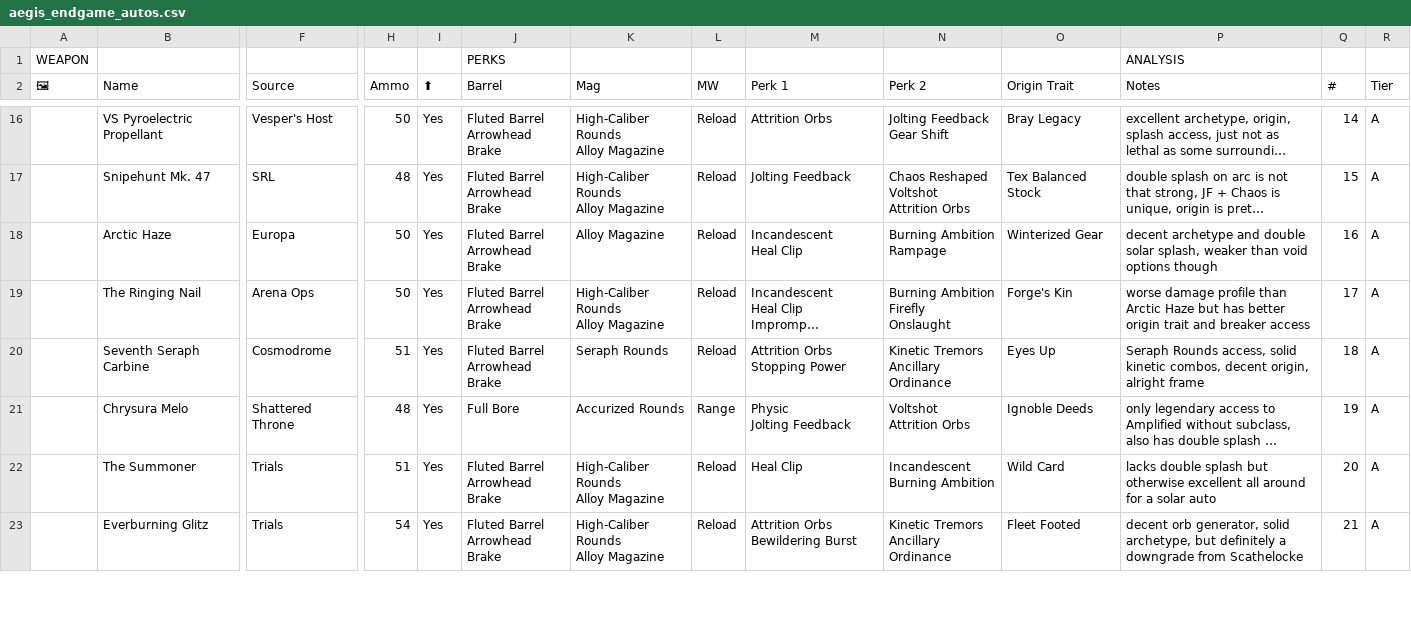
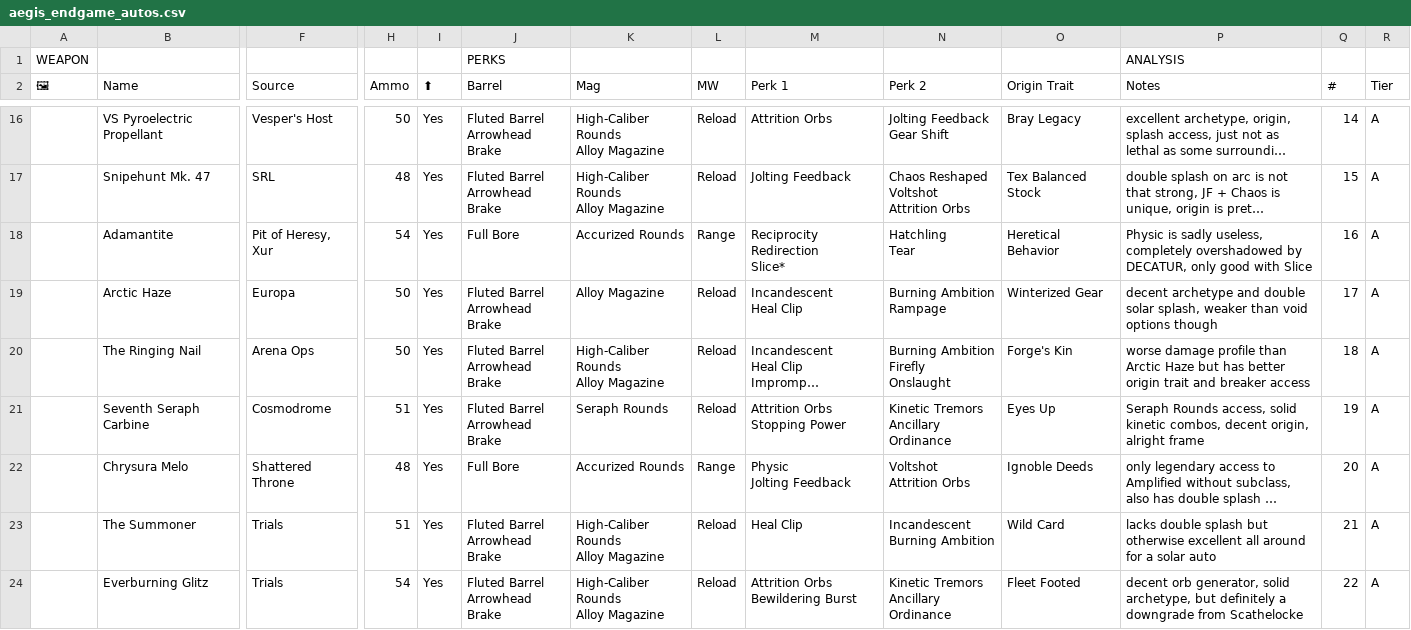
Before and after one commit to JxPv2/Destiny2, a CSV file: dim_wishlists/spreadsheets_to_dim_wishlists_scripts/workbooks_downloaded/aegis_endgame_autos.csv, drawn as a sheet; only a part is shown, gaps mark what is left out; long unchanged cells end in …; addresses are those after the commit; rows hold the shown columns only; ↵ is a line break in a cell; the diff covers the shown part only; the diff names each change by its address in the sheet, - before the commit and + after, or states it on an @@ line.

```diff
--- a/dim_wishlists/spreadsheets_to_dim_wishlists_scripts/workbooks_downloaded/aegis_endgame_autos.csv
+++ b/dim_wishlists/spreadsheets_to_dim_wishlists_scripts/workbooks_downloaded/aegis_endgame_autos.csv
+row 18:  | Adamantite | Pit of Heresy, Xur | 54 | Yes | Full Bore | Accurized Rounds | Range | Reciprocity ↵ Redirection ↵ Slice* | Hatchling ↵ Tear | Heretical Behavior | Physic is sadly useless, completely overshadowed by DECATUR, only good with Slice | 16 | A
-Q19 (#): 16
+Q19 (#): 17
-Q20 (#): 17
+Q20 (#): 18
-Q21 (#): 18
+Q21 (#): 19
-Q22 (#): 19
+Q22 (#): 20
-Q23 (#): 20
+Q23 (#): 21
-Q24 (#): 21
+Q24 (#): 22
```
Also changed, not shown: 1 removed row and 5 edited cells elsewhere in this file, dim_wishlists/spreadsheets_to_dim_wishlists_scripts/workbooks_downloaded/aegis_endgame_bgls.csv, dim_wishlists/spreadsheets_to_dim_wishlists_scripts/workbooks_downloaded/aegis_endgame_hcs.csv, 29 other files.
